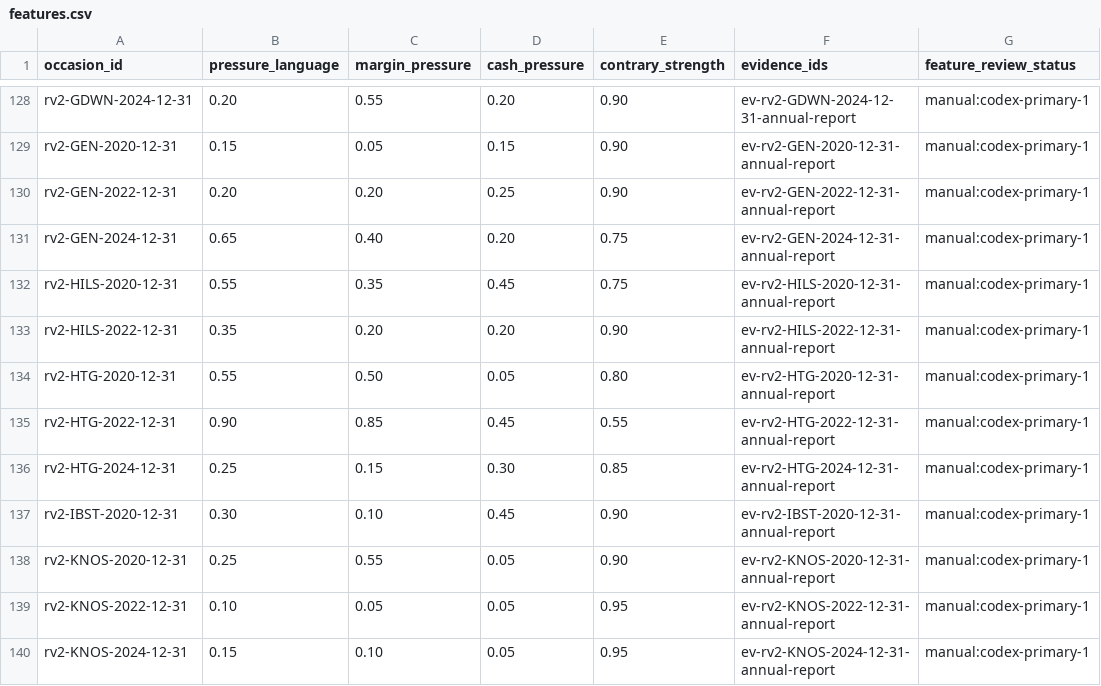
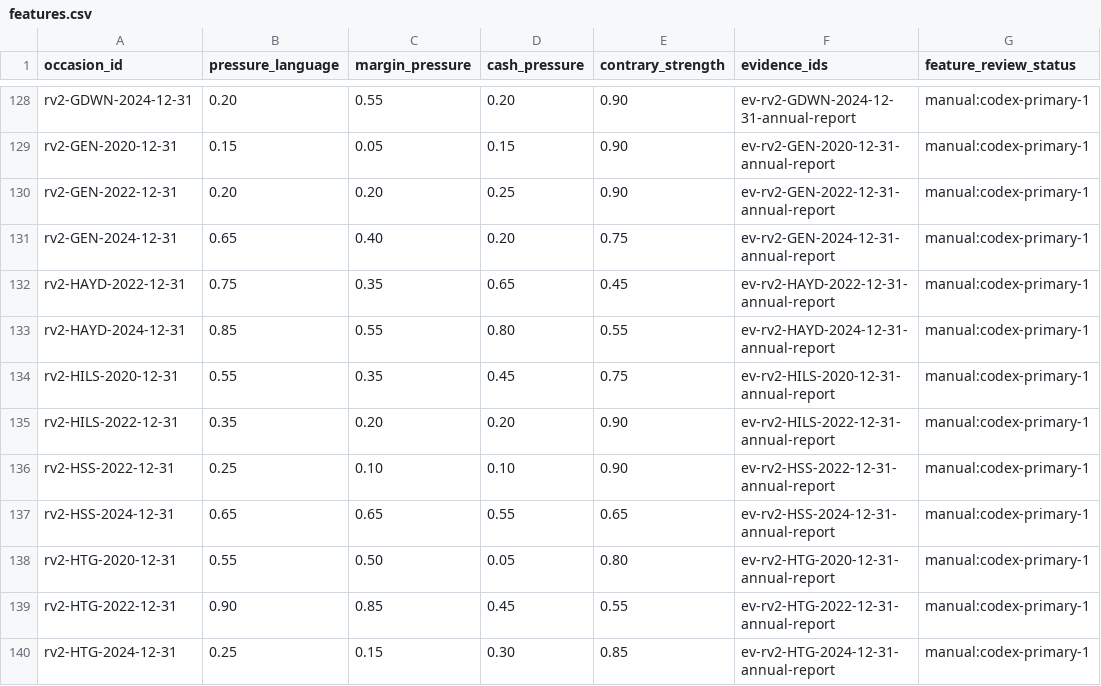
Before and after one commit to roseattridge-gif/piotw-intelligence, a CSV file: data/restructuring_v2/features.csv, drawn as a sheet; only a part is shown, gaps mark what is left out; the shorter side is filled out with more unchanged rows.

```diff
--- a/data/restructuring_v2/features.csv
+++ b/data/restructuring_v2/features.csv
@@ -131,4 +131,8 @@ rv2-GEN-2022-12-31,0.20,0.20,0.25,0.90,ev-rv2-GEN-2022-12-31-annual-report,manua
 rv2-GEN-2024-12-31,0.65,0.40,0.20,0.75,ev-rv2-GEN-2024-12-31-annual-report,manual:codex-primary-1
+rv2-HAYD-2022-12-31,0.75,0.35,0.65,0.45,ev-rv2-HAYD-2022-12-31-annual-report,manual:codex-primary-1
+rv2-HAYD-2024-12-31,0.85,0.55,0.80,0.55,ev-rv2-HAYD-2024-12-31-annual-report,manual:codex-primary-1
 rv2-HILS-2020-12-31,0.55,0.35,0.45,0.75,ev-rv2-HILS-2020-12-31-annual-report,manual:codex-primary-1
 rv2-HILS-2022-12-31,0.35,0.20,0.20,0.90,ev-rv2-HILS-2022-12-31-annual-report,manual:codex-primary-1
+rv2-HSS-2022-12-31,0.25,0.10,0.10,0.90,ev-rv2-HSS-2022-12-31-annual-report,manual:codex-primary-1
+rv2-HSS-2024-12-31,0.65,0.65,0.55,0.65,ev-rv2-HSS-2024-12-31-annual-report,manual:codex-primary-1
 rv2-HTG-2020-12-31,0.55,0.50,0.05,0.80,ev-rv2-HTG-2020-12-31-annual-report,manual:codex-primary-1
```
Also changed, not shown: data/derived/restructuring_v2_coverage_queue.csv, 3 other files.
